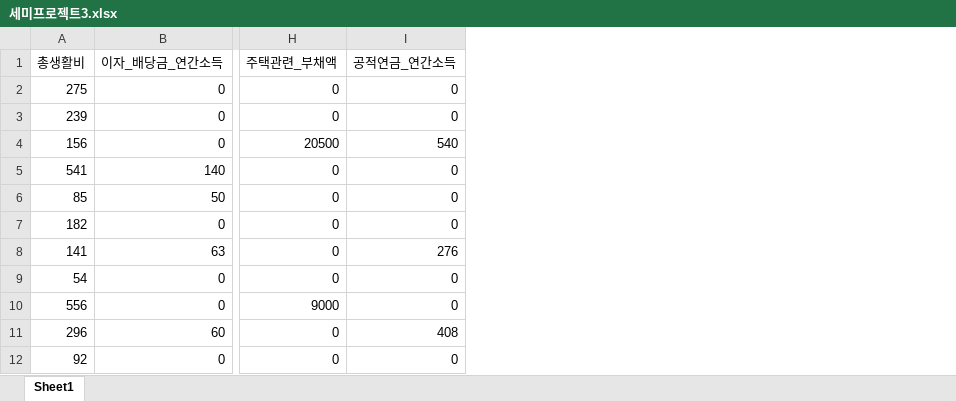
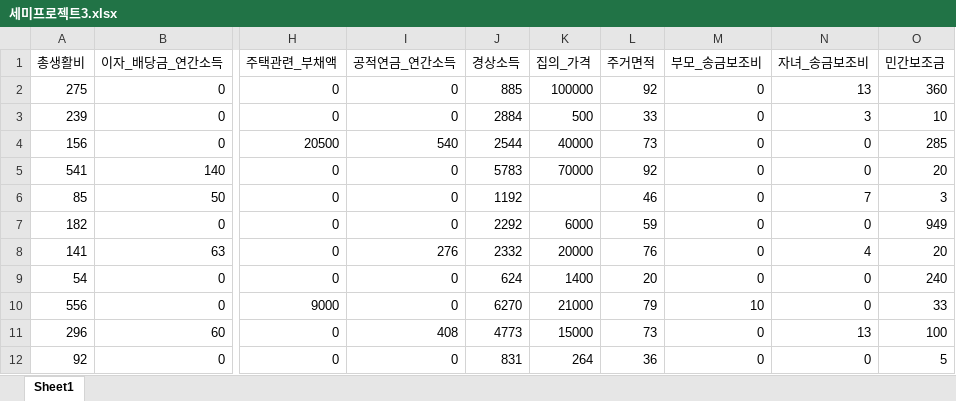
Before and after one commit to jaekim3220/Semiproject3, an Excel workbook: 세미프로젝트3.xlsx, sheet Sheet1, drawn as a sheet; only a part is shown, gaps mark what is left out; values as stored, in another font and other column widths than the file's, no cell formats; the diff names each change by its address in the sheet, - before the commit and + after, or states it on an @@ line.

```diff
--- a/세미프로젝트3.xlsx (sheet Sheet1)
+++ b/세미프로젝트3.xlsx (sheet Sheet1)
+column J (경상소득), rows 2-12: 885 | 2884 | 2544 | 5783 | 1192 | 2292 | 2332 | 624 | 6270 | 4773 | 831
+column K (집의_가격), rows 2-12: 100000 | 500 | 40000 | 70000 |  | 6000 | 20000 | 1400 | 21000 | 15000 | 264
+column L (주거면적), rows 2-12: 92 | 33 | 73 | 92 | 46 | 59 | 76 | 20 | 79 | 73 | 36
+column M (부모_송금보조비), rows 2-12: 0 | 0 | 0 | 0 | 0 | 0 | 0 | 0 | 10 | 0 | 0
+column N (자녀_송금보조비), rows 2-12: 13 | 3 | 0 | 0 | 7 | 0 | 4 | 0 | 0 | 13 | 0
+column O (민간보조금), rows 2-12: 360 | 10 | 285 | 20 | 3 | 949 | 20 | 240 | 33 | 100 | 5
```
Also changed, not shown: cell formats, 8 other files.
